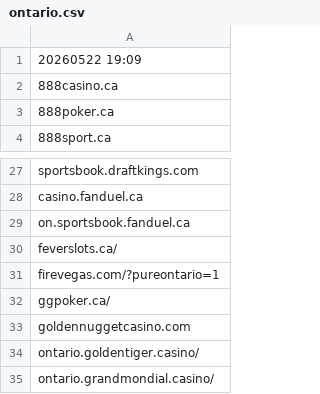
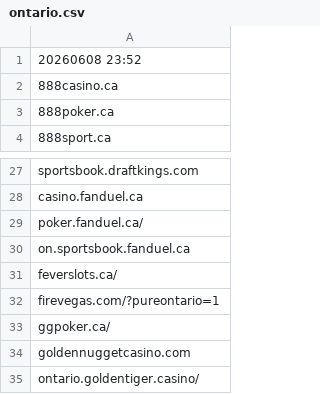
Before and after one commit to itsJustinCase/gamble-eagle, a CSV file: ontario.csv, drawn as a sheet; only a part is shown, gaps mark what is left out; the shorter side is filled out with more unchanged rows.

Commit message:
update ontario.csv

```diff
--- a/ontario.csv
+++ b/ontario.csv
@@ -1,2 +1,2 @@
-20260522 19:09
+20260608 23:52
 888casino.ca
@@ -28,2 +28,3 @@ sportsbook.draftkings.com
 casino.fanduel.ca
+poker.fanduel.ca/
 on.sportsbook.fanduel.ca
```
